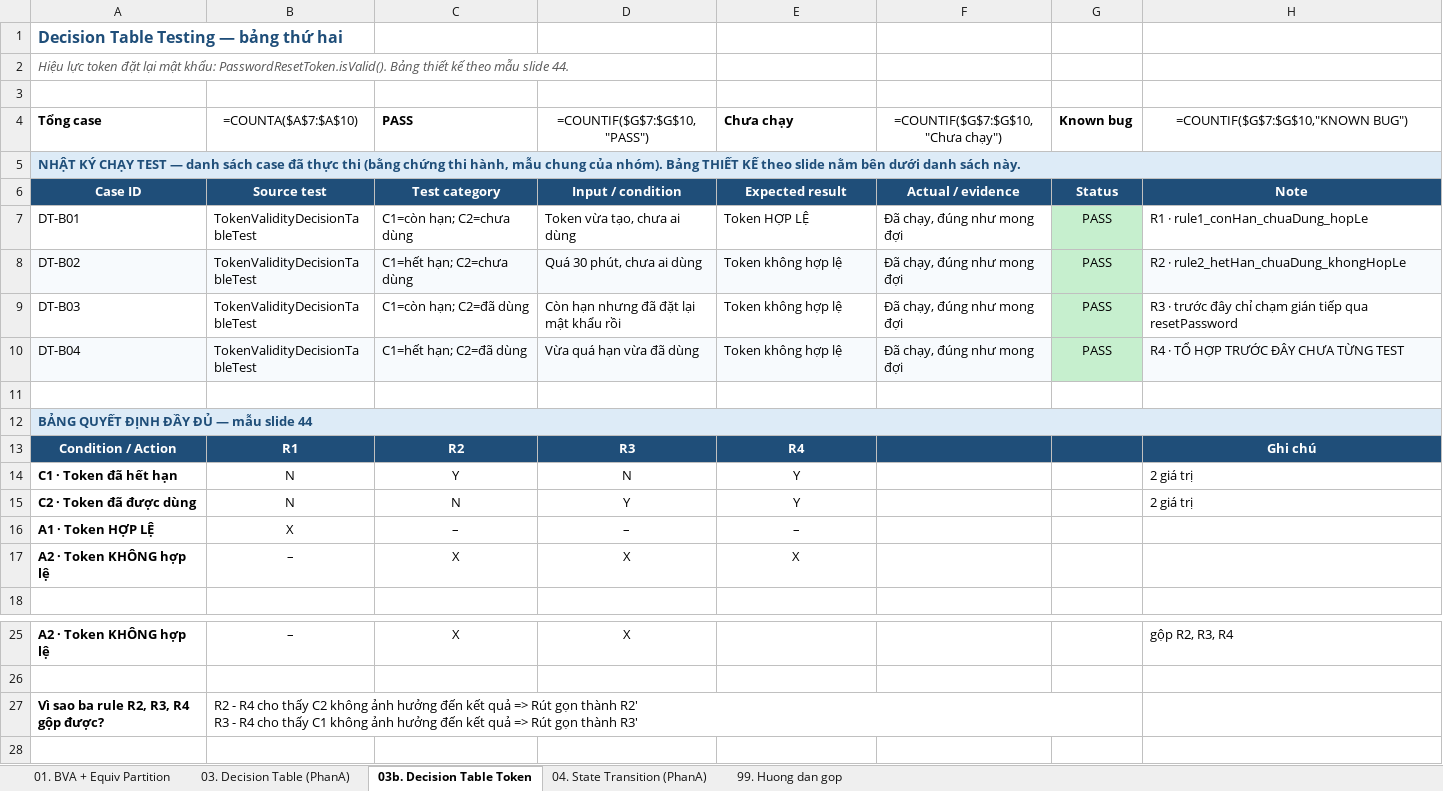
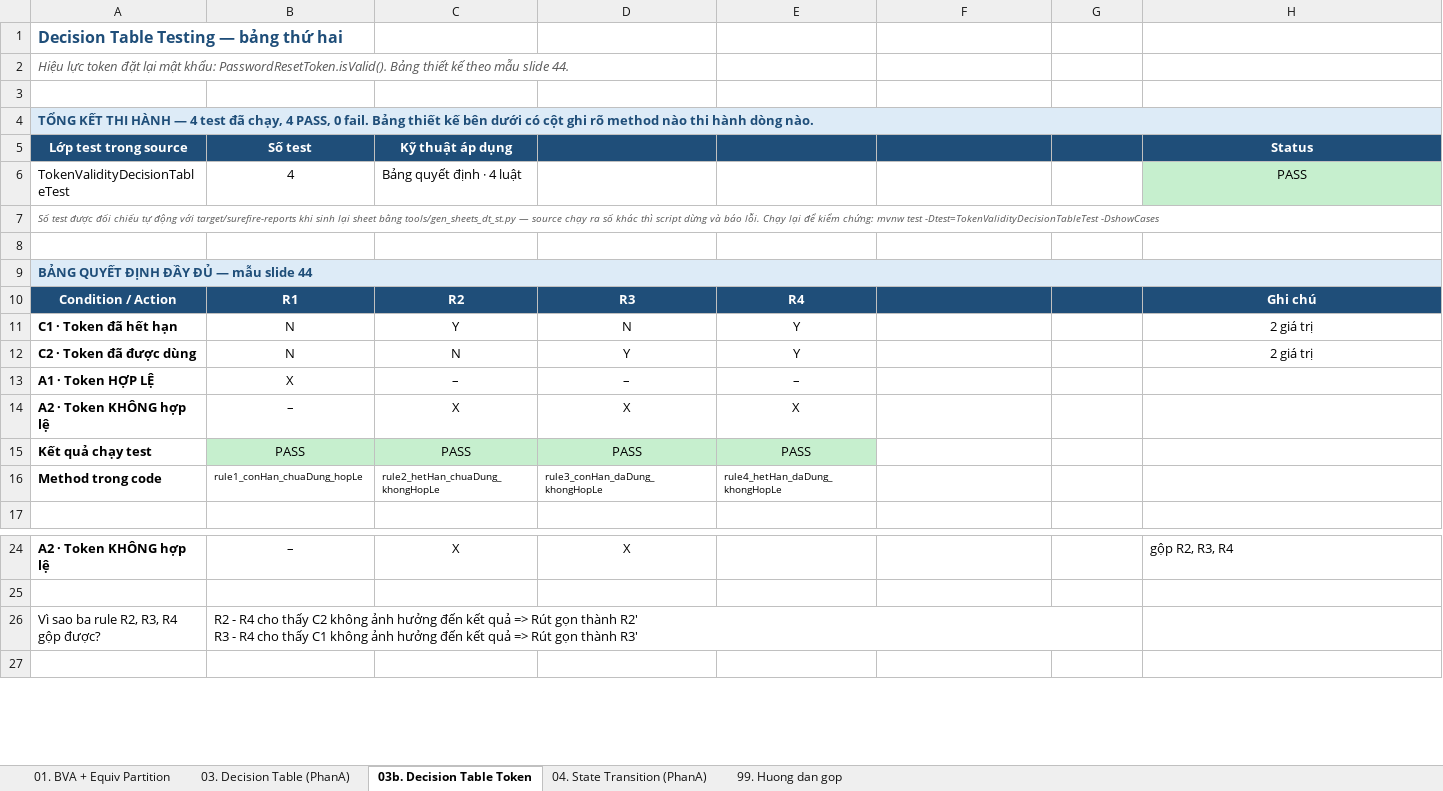
Before and after one commit to phatdayne2005/careercompass, an Excel workbook: BaoCao-PhanA-HopDen.xlsx, sheet 03b. Decision Table Token, drawn as a sheet; only a part is shown, gaps mark what is left out; values as stored, in another font and other column widths than the file's, no borders; formulas without a stored value are shown as written; removed rows and columns are numbered as before the commit, all else as after; the diff names each change by its address in the sheet, - before the commit and + after, or states it on an @@ line.

Commit message:
docs(report): bo nhat ky o sheet 03, 03b, 04; dua Status vao bang thiet ke
Ba sheet nay giu nhat ky lau hon sheet 01 vi cot Status chi ton tai o do - bo
di la mat bang chung da chay. Nay chen thang bang chung vao bang thiet ke:

  sheet 03, 03b  them hai hang 'Ket qua chay test' va 'Method trong code'
                 duoi bang quyet dinh day du, moi cot R mot o
  sheet 04       them hai cot Status va 'Method trong code' vao bang chuyen
                 trang thai, moi dong mot method

Bang RUT GON khong chen gi, vi no la buoc trinh bay chu khong phai bo test.

Moi sheet mo dau bang TONG KET THI HANH nhu sheet 01, so test doc tu
target/surefire-reports.

tools/gen_sheets_dt_st.py doc lai phan thiet ke NGUYEN VAN tu file cu thay vi
go lai, nen chu do nguoi viet bao cao tu dat khong bi sai lech. Script chay lai
nhieu lan van ra cung ket qua: no bo qua hai hang chinh no da chen lan truoc.

Sheet 99 dung lai vi cot 'Vung cong thuc A4' khong con nghia - cac sheet khong
con danh sach case o dau nua. Doi thanh cot 'So test' va 'Lop test thi hanh',
tong 75. Cap nhat bang KHAC BIET: EP 13 -> 14 case, state transition 2 -> 3
chuyen doi bi chan, them hai dong ve bang chung thi hanh va ve loi email.

So dong: 03 la 31 -> 28, 03b la 31 -> 30, 04 la 32 -> 24, 99 la 17 -> 20.

```diff
--- a/BaoCao-PhanA-HopDen.xlsx (sheet 03b. Decision Table Token)
+++ b/BaoCao-PhanA-HopDen.xlsx (sheet 03b. Decision Table Token)
-row 4: Tổng case | =COUNTA($A$7:$A$10) | PASS | =COUNTIF($G$7:$G$10,"PASS") | Chưa chạy | =COUNTIF($G$7:$G$10,"Chưa chạy") | Known bug | =COUNTIF($G$7:$G$10,"KNOWN BUG")
-A4: NHẬT KÝ CHẠY TEST — danh sách case đã thực thi (bằng chứng thi hành, mẫu chung của nhóm). Bảng THIẾT KẾ theo slide nằm bên dưới danh sách này.
+A4: TỔNG KẾT THI HÀNH — 4 test đã chạy, 4 PASS, 0 fail. Bảng thiết kế bên dưới có cột ghi rõ method nào thi hành dòng nào.
-row 6: Case ID | Source test | Test category | Input / condition | Expected result | Actual / evidence | Status | Note
-row 7: DT-B01 | TokenValidityDecisionTableTest | C1=còn hạn; C2=chưa dùng | Token vừa tạo, chưa ai dùng | Token HỢP LỆ | Đã chạy, đúng như mong đợi | PASS | R1 · rule1_conHan_chuaDung_hopLe
-row 8: DT-B02 | TokenValidityDecisionTableTest | C1=hết hạn; C2=chưa dùng | Quá 30 phút, chưa ai dùng | Token không hợp lệ | Đã chạy, đúng như mong đợi | PASS | R2 · rule2_hetHan_chuaDung_khongHopLe
-row 9: DT-B03 | TokenValidityDecisionTableTest | C1=còn hạn; C2=đã dùng | Còn hạn nhưng đã đặt lại mật khẩu rồi | Token không hợp lệ | Đã chạy, đúng như mong đợi | PASS | R3 · trước đây chỉ chạm gián tiếp qua resetPassword
-row 10: DT-B04 | TokenValidityDecisionTableTest | C1=hết hạn; C2=đã dùng | Vừa quá hạn vừa đã dùng | Token không hợp lệ | Đã chạy, đúng như mong đợi | PASS | R4 · TỔ HỢP TRƯỚC ĐÂY CHƯA TỪNG TEST
+row 5: Lớp test trong source | Số test | Kỹ thuật áp dụng |  |  |  |  | Status
+row 6: TokenValidityDecisionTableTest | 4 | Bảng quyết định · 4 luật |  |  |  |  | PASS
+row 7: Số test được đối chiếu tự động với target/surefire-reports khi sinh lại sheet bằng tools/gen_sheets_dt_st.py — source chạy ra số khác thì script dừng và báo lỗi. Chạy lại để kiểm chứng: mvnw test -Dtest=TokenValidityDecisionTableTest -DshowCases
-H11:H12 alignment: left
+H11:H12 alignment: center
+row 15: Kết quả chạy test | PASS | PASS | PASS | PASS
+row 16: Method trong code | rule1_conHan_chuaDung_hopLe | rule2_hetHan_chuaDung_khongHopLe | rule3_conHan_daDung_khongHopLe | rule4_hetHan_daDung_khongHopLe
-A26 bold: on
+A26 bold: off
```
Also changed, not shown: sheet 04. State Transition (PhanA), sheet 03. Decision Table (PhanA), sheet 99. Huong dan gop, 1 other file.
